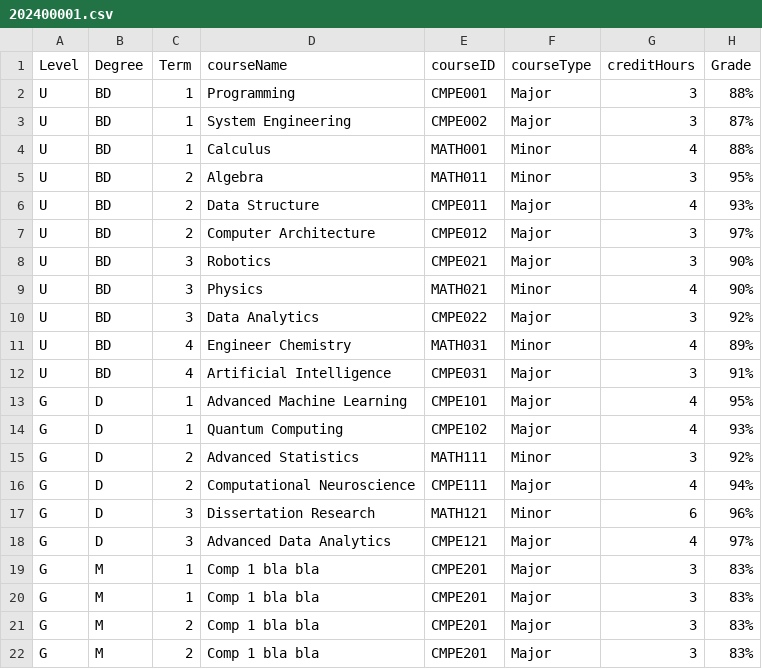
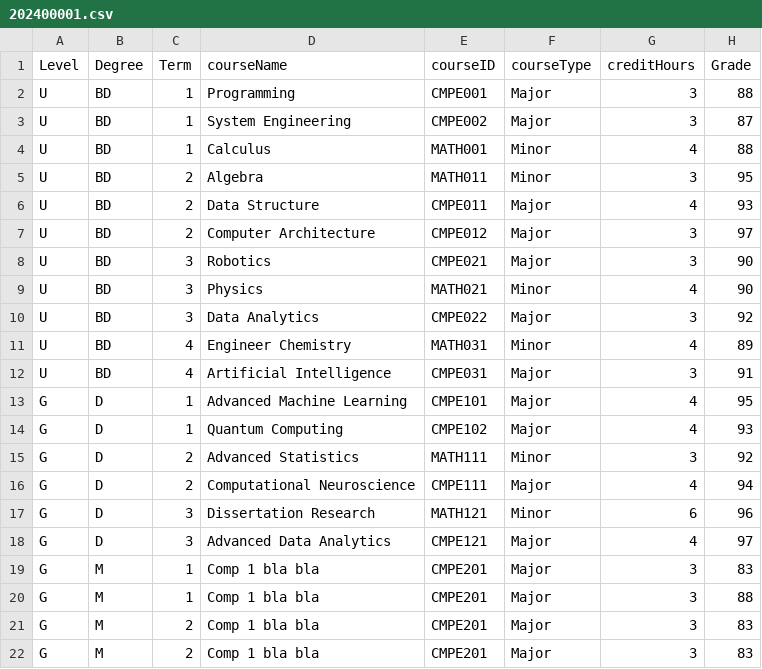
Before and after one commit to Alya109/transcriptSystem, a CSV file: 202400001.csv, drawn as a sheet.

Commit message:
Update 202400001.csv

```diff
--- a/202400001.csv
+++ b/202400001.csv
@@ -1,22 +1,22 @@
 Level,Degree,Term,courseName,courseID,courseType,creditHours,Grade
-U,BD,1,Programming,CMPE001,Major,3,88%
-U,BD,1,System Engineering,CMPE002,Major,3,87%
-U,BD,1,Calculus,MATH001,Minor,4,88%
-U,BD,2,Algebra,MATH011,Minor,3,95%
-U,BD,2,Data Structure,CMPE011,Major,4,93%
-U,BD,2,Computer Architecture,CMPE012,Major,3,97%
-U,BD,3,Robotics,CMPE021,Major,3,90%
-U,BD,3,Physics,MATH021,Minor,4,90%
-U,BD,3,Data Analytics,CMPE022,Major,3,92%
-U,BD,4,Engineer Chemistry,MATH031,Minor,4,89%
-U,BD,4,Artificial Intelligence,CMPE031,Major,3,91%
-G,D,1,Advanced Machine Learning,CMPE101,Major,4,95%
-G,D,1,Quantum Computing,CMPE102,Major,4,93%
-G,D,2,Advanced Statistics,MATH111,Minor,3,92%
-G,D,2,Computational Neuroscience,CMPE111,Major,4,94%
-G,D,3,Dissertation Research,MATH121,Minor,6,96%
-G,D,3,Advanced Data Analytics,CMPE121,Major,4,97%
-G,M,1,Comp 1 bla bla,CMPE201,Major,3,83%
-G,M,1,Comp 1 bla bla,CMPE201,Major,3,83%
-G,M,2,Comp 1 bla bla,CMPE201,Major,3,83%
-G,M,2,Comp 1 bla bla,CMPE201,Major,3,83%
+U,BD,1,Programming,CMPE001,Major,3,88
+U,BD,1,System Engineering,CMPE002,Major,3,87
+U,BD,1,Calculus,MATH001,Minor,4,88
+U,BD,2,Algebra,MATH011,Minor,3,95
+U,BD,2,Data Structure,CMPE011,Major,4,93
+U,BD,2,Computer Architecture,CMPE012,Major,3,97
+U,BD,3,Robotics,CMPE021,Major,3,90
+U,BD,3,Physics,MATH021,Minor,4,90
+U,BD,3,Data Analytics,CMPE022,Major,3,92
+U,BD,4,Engineer Chemistry,MATH031,Minor,4,89
+U,BD,4,Artificial Intelligence,CMPE031,Major,3,91
+G,D,1,Advanced Machine Learning,CMPE101,Major,4,95
+G,D,1,Quantum Computing,CMPE102,Major,4,93
+G,D,2,Advanced Statistics,MATH111,Minor,3,92
+G,D,2,Computational Neuroscience,CMPE111,Major,4,94
+G,D,3,Dissertation Research,MATH121,Minor,6,96
+G,D,3,Advanced Data Analytics,CMPE121,Major,4,97
+G,M,1,Comp 1 bla bla,CMPE201,Major,3,83
+G,M,1,Comp 1 bla bla,CMPE201,Major,3,88
+G,M,2,Comp 1 bla bla,CMPE201,Major,3,83
+G,M,2,Comp 1 bla bla,CMPE201,Major,3,83
```
